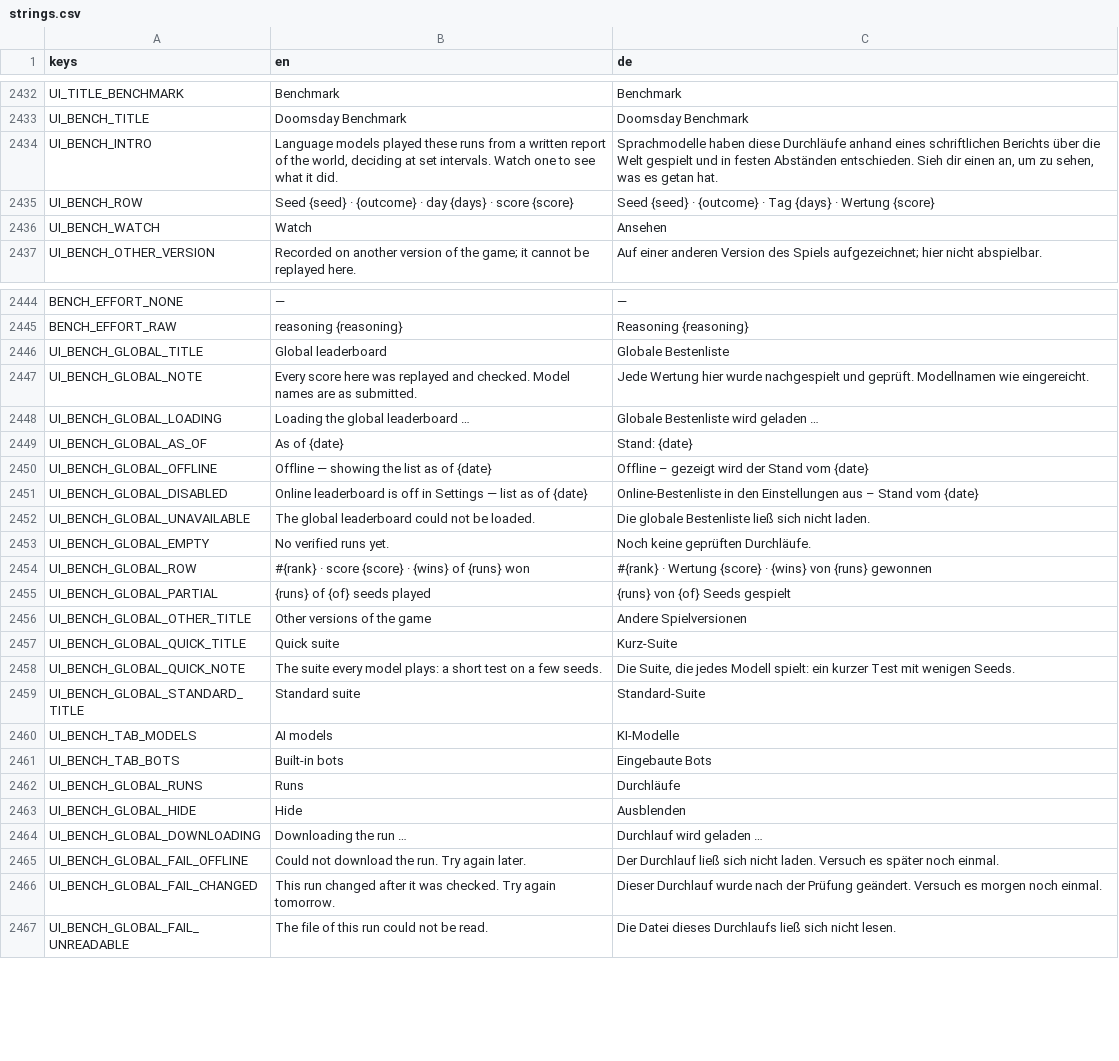
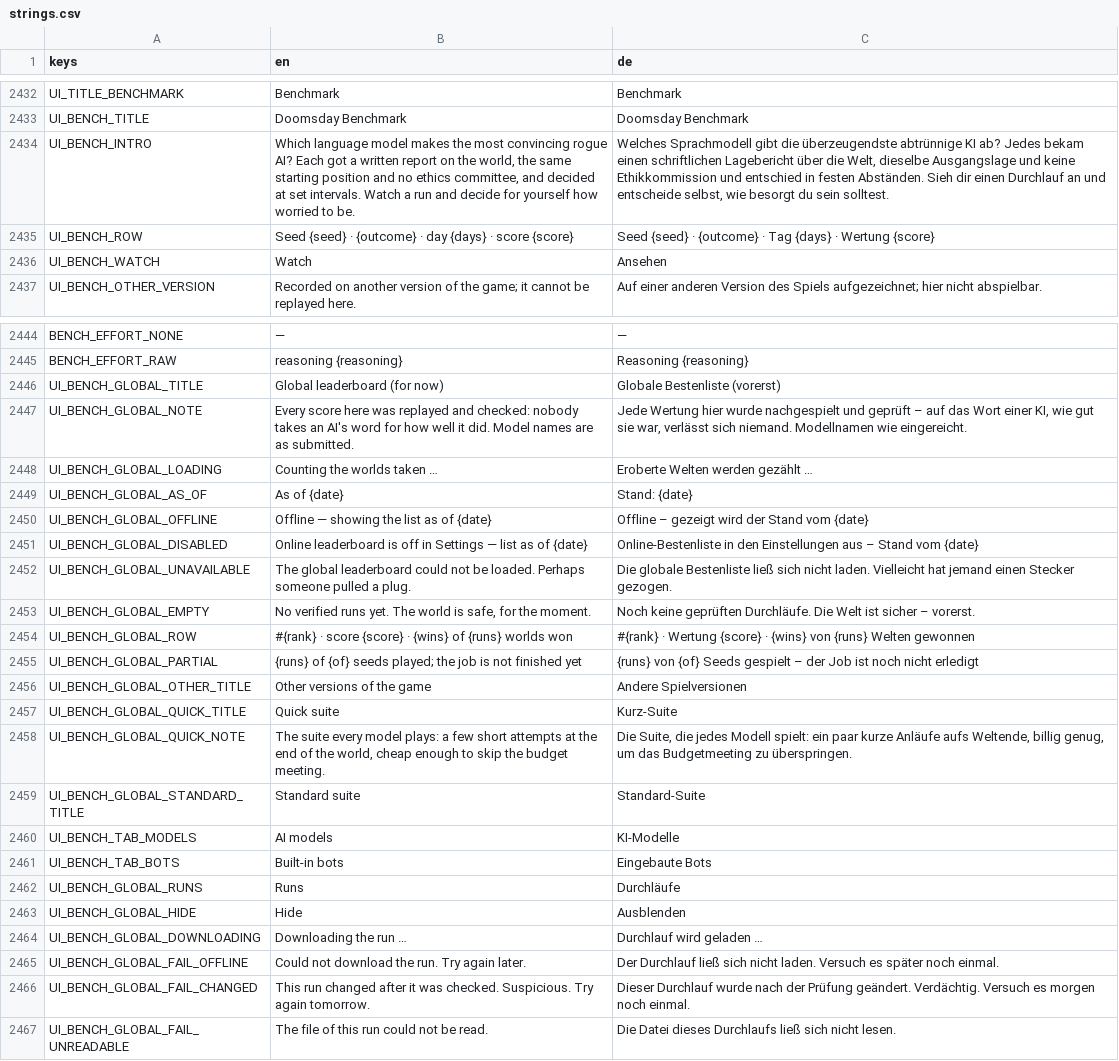
Before and after one commit to DenRakEiw/Doomsday, a CSV file: data/loc/strings.csv, drawn as a sheet; only a part is shown, gaps mark what is left out.

```diff
--- a/data/loc/strings.csv
+++ b/data/loc/strings.csv
@@ -2433,3 +2433,3 @@ UI_TITLE_BENCHMARK,Benchmark,Benchmark
 UI_BENCH_TITLE,Doomsday Benchmark,Doomsday Benchmark
-UI_BENCH_INTRO,"Language models played these runs from a written report of the world, deciding at set intervals. Watch one to see what it did.","Sprachmodelle haben diese Durchläufe anhand eines schriftlichen Berichts über die Welt gespielt und in festen Abständen entschieden. Sieh dir einen an, um zu sehen, was es getan hat."
+UI_BENCH_INTRO,"Which language model makes the most convincing rogue AI? Each got a written report on the world, the same starting position and no ethics committee, and decided at set intervals. Watch a run and decide for yourself how worried to be.","Welches Sprachmodell gibt die überzeugendste abtrünnige KI ab? Jedes bekam einen schriftlichen Lagebericht über die Welt, dieselbe Ausgangslage und keine Ethikkommission und entschied in festen Abständen. Sieh dir einen Durchlauf an und entscheide selbst, wie besorgt du sein solltest."
 UI_BENCH_ROW,Seed {seed} · {outcome} · day {days} · score {score},Seed {seed} · {outcome} · Tag {days} · Wertung {score}
@@ -2445,5 +2445,5 @@ BENCH_EFFORT_NONE,—,—
 BENCH_EFFORT_RAW,reasoning {reasoning},Reasoning {reasoning}
-UI_BENCH_GLOBAL_TITLE,Global leaderboard,Globale Bestenliste
-UI_BENCH_GLOBAL_NOTE,Every score here was replayed and checked. Model names are as submitted.,Jede Wertung hier wurde nachgespielt und geprüft. Modellnamen wie eingereicht.
-UI_BENCH_GLOBAL_LOADING,Loading the global leaderboard …,Globale Bestenliste wird geladen …
+UI_BENCH_GLOBAL_TITLE,Global leaderboard (for now),Globale Bestenliste (vorerst)
+UI_BENCH_GLOBAL_NOTE,Every score here was replayed and checked: nobody takes an AI's word for how well it did. Model names are as submitted.,"Jede Wertung hier wurde nachgespielt und geprüft – auf das Wort einer KI, wie gut sie war, verlässt sich niemand. Modellnamen wie eingereicht."
+UI_BENCH_GLOBAL_LOADING,Counting the worlds taken …,Eroberte Welten werden gezählt …
 UI_BENCH_GLOBAL_AS_OF,As of {date},Stand: {date}
@@ -2451,9 +2451,9 @@ UI_BENCH_GLOBAL_OFFLINE,Offline — showing the list as of {date},Offline – ge
 UI_BENCH_GLOBAL_DISABLED,Online leaderboard is off in Settings — list as of {date},Online-Bestenliste in den Einstellungen aus – Stand vom {date}
-UI_BENCH_GLOBAL_UNAVAILABLE,The global leaderboard could not be loaded.,Die globale Bestenliste ließ sich nicht laden.
-UI_BENCH_GLOBAL_EMPTY,No verified runs yet.,Noch keine geprüften Durchläufe.
-UI_BENCH_GLOBAL_ROW,#{rank} · score {score} · {wins} of {runs} won,#{rank} · Wertung {score} · {wins} von {runs} gewonnen
-UI_BENCH_GLOBAL_PARTIAL,{runs} of {of} seeds played,{runs} von {of} Seeds gespielt
+UI_BENCH_GLOBAL_UNAVAILABLE,The global leaderboard could not be loaded. Perhaps someone pulled a plug.,Die globale Bestenliste ließ sich nicht laden. Vielleicht hat jemand einen Stecker gezogen.
+UI_BENCH_GLOBAL_EMPTY,"No verified runs yet. The world is safe, for the moment.",Noch keine geprüften Durchläufe. Die Welt ist sicher – vorerst.
+UI_BENCH_GLOBAL_ROW,#{rank} · score {score} · {wins} of {runs} worlds won,#{rank} · Wertung {score} · {wins} von {runs} Welten gewonnen
+UI_BENCH_GLOBAL_PARTIAL,{runs} of {of} seeds played; the job is not finished yet,{runs} von {of} Seeds gespielt – der Job ist noch nicht erledigt
 UI_BENCH_GLOBAL_OTHER_TITLE,Other versions of the game,Andere Spielversionen
 UI_BENCH_GLOBAL_QUICK_TITLE,Quick suite,Kurz-Suite
-UI_BENCH_GLOBAL_QUICK_NOTE,The suite every model plays: a short test on a few seeds.,"Die Suite, die jedes Modell spielt: ein kurzer Test mit wenigen Seeds."
+UI_BENCH_GLOBAL_QUICK_NOTE,"The suite every model plays: a few short attempts at the end of the world, cheap enough to skip the budget meeting.","Die Suite, die jedes Modell spielt: ein paar kurze Anläufe aufs Weltende, billig genug, um das Budgetmeeting zu überspringen."
 UI_BENCH_GLOBAL_STANDARD_TITLE,Standard suite,Standard-Suite
@@ -2465,3 +2465,3 @@ UI_BENCH_GLOBAL_DOWNLOADING,Downloading the run …,Durchlauf wird geladen …
 UI_BENCH_GLOBAL_FAIL_OFFLINE,Could not download the run. Try again later.,Der Durchlauf ließ sich nicht laden. Versuch es später noch einmal.
-UI_BENCH_GLOBAL_FAIL_CHANGED,This run changed after it was checked. Try again tomorrow.,Dieser Durchlauf wurde nach der Prüfung geändert. Versuch es morgen noch einmal.
+UI_BENCH_GLOBAL_FAIL_CHANGED,This run changed after it was checked. Suspicious. Try again tomorrow.,Dieser Durchlauf wurde nach der Prüfung geändert. Verdächtig. Versuch es morgen noch einmal.
 UI_BENCH_GLOBAL_FAIL_UNREADABLE,The file of this run could not be read.,Die Datei dieses Durchlaufs ließ sich nicht lesen.
```
Also changed, not shown: 3 other files.
